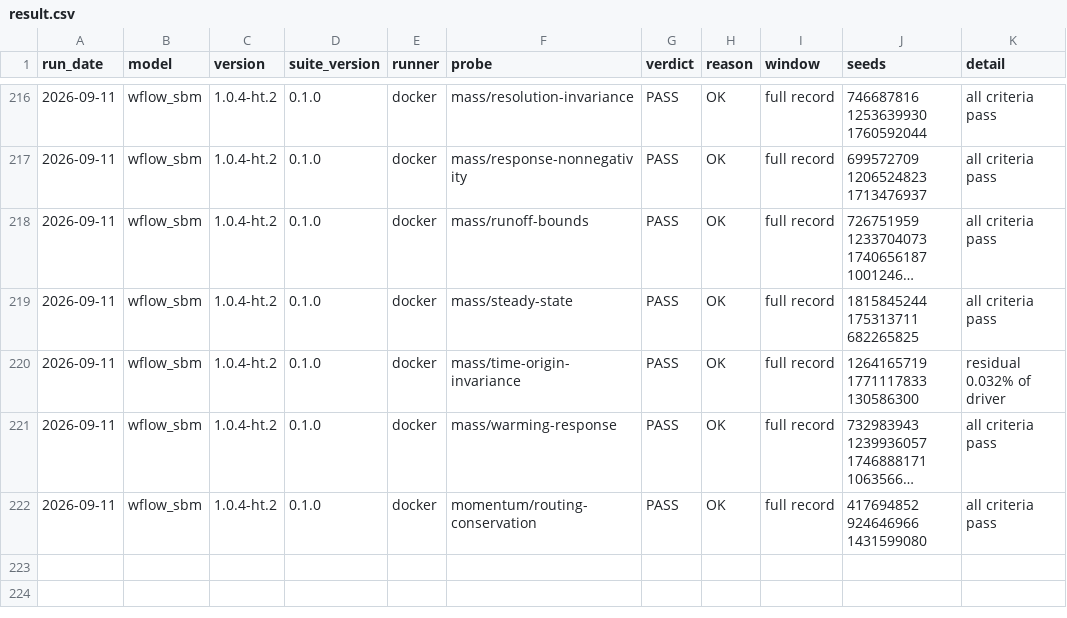
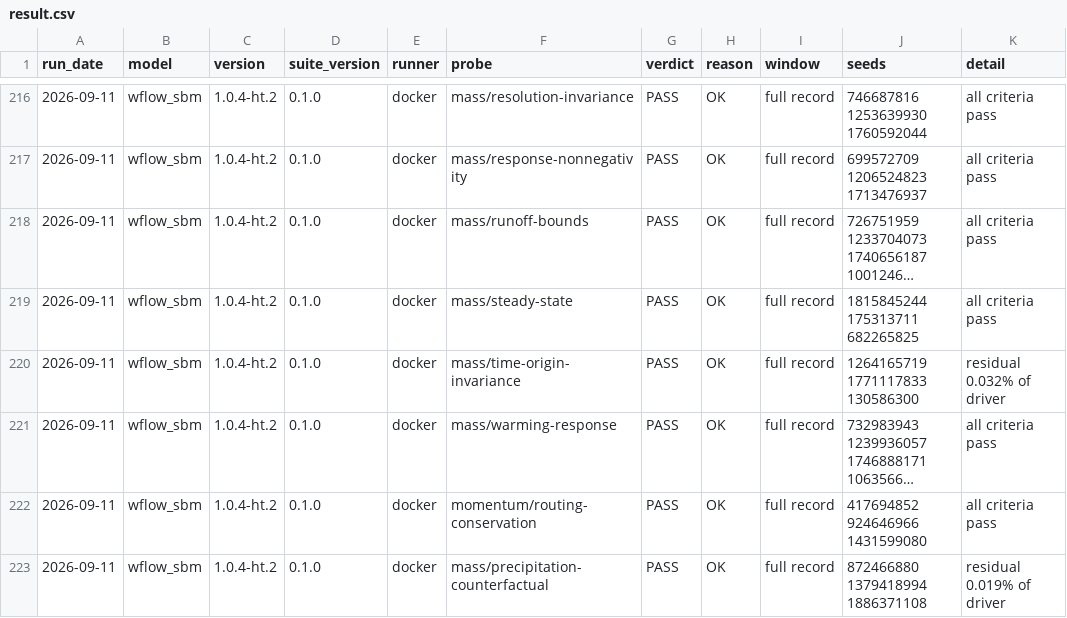
Before and after one commit to Flood-Lab/HydroTuring, a CSV file: models/result.csv, drawn as a sheet; only a part is shown, gaps mark what is left out; long unchanged cells end in ….

```diff
--- a/models/result.csv
+++ b/models/result.csv
@@ -222 +222,2 @@ run_date,model,version,suite_version,runner,probe,verdict,reason,window,seeds,de
 2026-09-11,wflow_sbm,1.0.4-ht.2,0.1.0,docker,momentum/routing-conservation,PASS,OK,full record,417694852 924646966 1431599080,all criteria pass
+2026-09-11,wflow_sbm,1.0.4-ht.2,0.1.0,docker,mass/precipitation-counterfactual,PASS,OK,full record,872466880 1379418994 1886371108,residual 0.019% of driver
```
Also changed, not shown: 3 other files.
